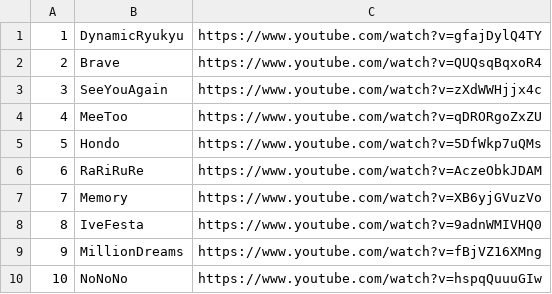
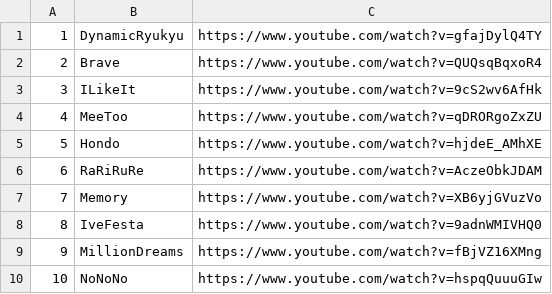
Before and after one commit to chenben514/learn, a CSV file: data/cejk/song/pop5/all.csv, drawn as a sheet.

Commit message:
20260718_1000

```diff
--- a/data/cejk/song/pop5/all.csv
+++ b/data/cejk/song/pop5/all.csv
@@ -2,5 +2,5 @@
 2,Brave,https://www.youtube.com/watch?v=QUQsqBqxoR4
-3,SeeYouAgain,https://www.youtube.com/watch?v=zXdWWHjjx4c
+3,ILikeIt,https://www.youtube.com/watch?v=9cS2wv6AfHk
 4,MeeToo,https://www.youtube.com/watch?v=qDRORgoZxZU
-5,Hondo,https://www.youtube.com/watch?v=5DfWkp7uQMs
+5,Hondo,https://www.youtube.com/watch?v=hjdeE_AMhXE
 6,RaRiRuRe,https://www.youtube.com/watch?v=AczeObkJDAM
```
